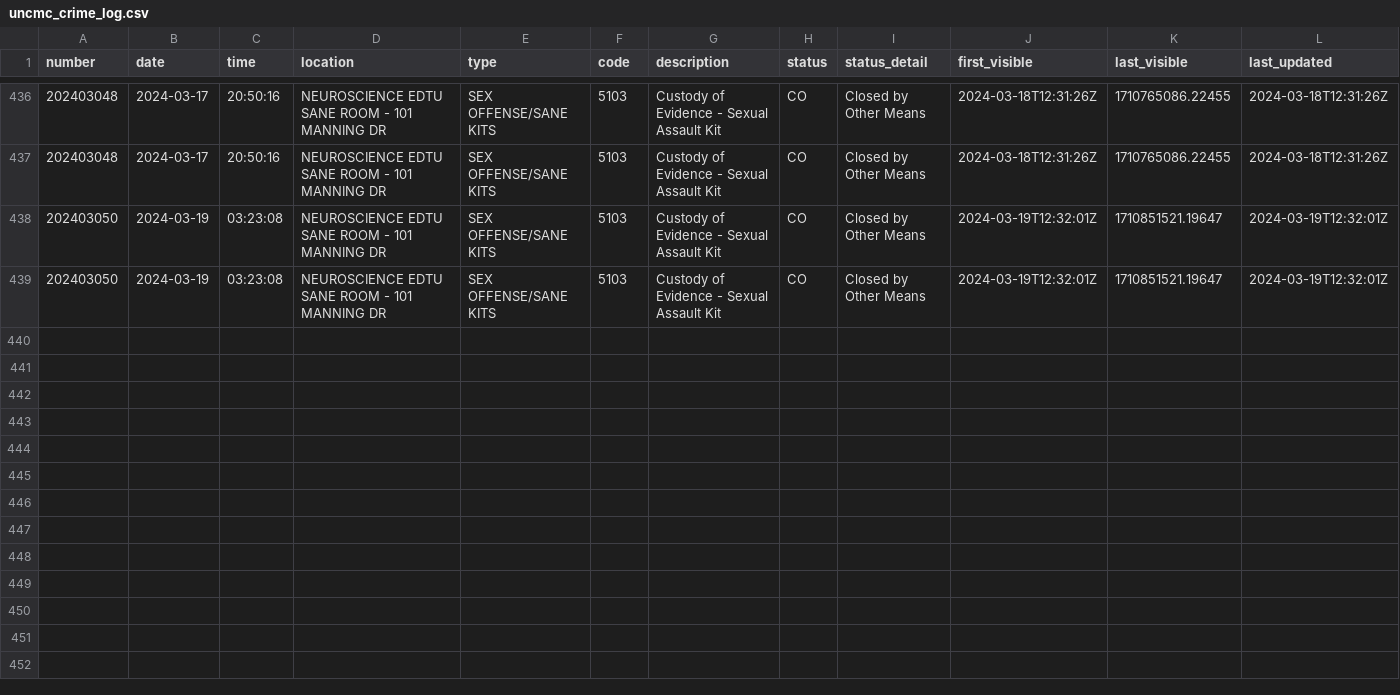
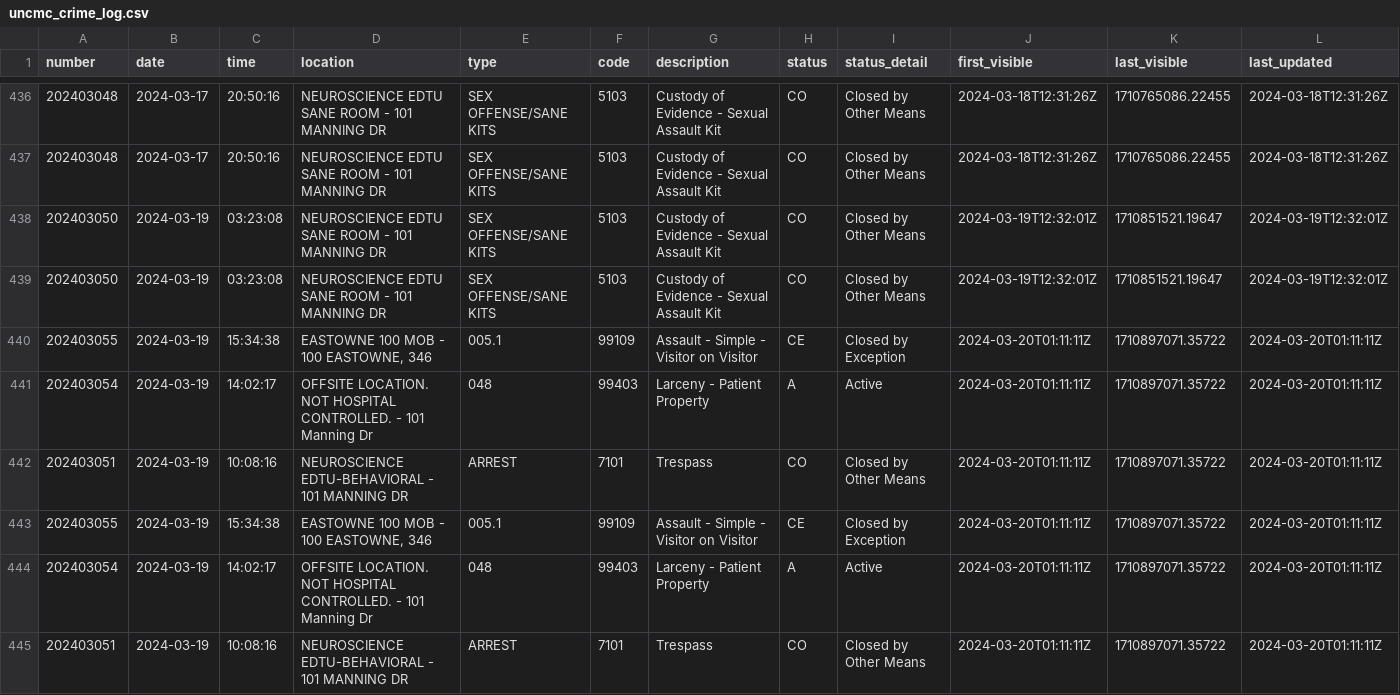
Before and after one commit to mcclatchy-southeast/uhw, a CSV file: data/uncmc_crime_log.csv, drawn as a sheet; only a part is shown, gaps mark what is left out; rows hold the shown columns only; the diff names each change by its address in the sheet, - before the commit and + after, or states it on an @@ line.

Commit message:
New entries in crime log - data updated.

```diff
--- a/data/uncmc_crime_log.csv
+++ b/data/uncmc_crime_log.csv
+row 440: 202403055 | 2024-03-19 | 15:34:38 | EASTOWNE 100 MOB - 100 EASTOWNE, 346 | 005.1 | 99109 | Assault - Simple - Visitor on Visitor | CE | Closed by Exception | 2024-03-20T01:11:11Z | 1710897071.35722 | 2024-03-20T01:11:11Z
+row 441: 202403054 | 2024-03-19 | 14:02:17 | OFFSITE LOCATION. NOT HOSPITAL CONTROLLED. - 101 Manning Dr | 048 | 99403 | Larceny - Patient Property | A | Active | 2024-03-20T01:11:11Z | 1710897071.35722 | 2024-03-20T01:11:11Z
+row 442: 202403051 | 2024-03-19 | 10:08:16 | NEUROSCIENCE EDTU-BEHAVIORAL - 101 MANNING DR | ARREST | 7101 | Trespass | CO | Closed by Other Means | 2024-03-20T01:11:11Z | 1710897071.35722 | 2024-03-20T01:11:11Z
+row 443: 202403055 | 2024-03-19 | 15:34:38 | EASTOWNE 100 MOB - 100 EASTOWNE, 346 | 005.1 | 99109 | Assault - Simple - Visitor on Visitor | CE | Closed by Exception | 2024-03-20T01:11:11Z | 1710897071.35722 | 2024-03-20T01:11:11Z
+row 444: 202403054 | 2024-03-19 | 14:02:17 | OFFSITE LOCATION. NOT HOSPITAL CONTROLLED. - 101 Manning Dr | 048 | 99403 | Larceny - Patient Property | A | Active | 2024-03-20T01:11:11Z | 1710897071.35722 | 2024-03-20T01:11:11Z
+row 445: 202403051 | 2024-03-19 | 10:08:16 | NEUROSCIENCE EDTU-BEHAVIORAL - 101 MANNING DR | ARREST | 7101 | Trespass | CO | Closed by Other Means | 2024-03-20T01:11:11Z | 1710897071.35722 | 2024-03-20T01:11:11Z
```
